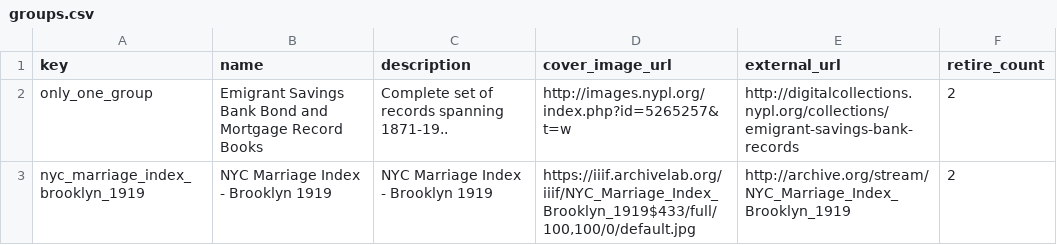
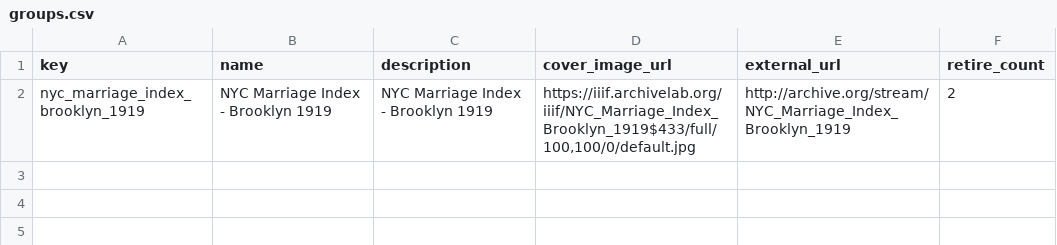
Before and after one commit to tfmorris/scribeAPI, a CSV file: project/marriages/subjects/groups.csv, drawn as a sheet; the diff names each change by its address in the sheet, - before the commit and + after, or states it on an @@ line.

Commit message:
Remove blank link which causes error from rake

```diff
--- a/project/marriages/subjects/groups.csv
+++ b/project/marriages/subjects/groups.csv
-row 2: only_one_group | Emigrant Savings Bank Bond and Mortgage Record Books | Complete set of records spanning 1871-19.. | http://images.nypl.org/index.php?id=5265257&t=w | http://digitalcollections.nypl.org/collections/emigrant-savings-bank-records | 2
```
